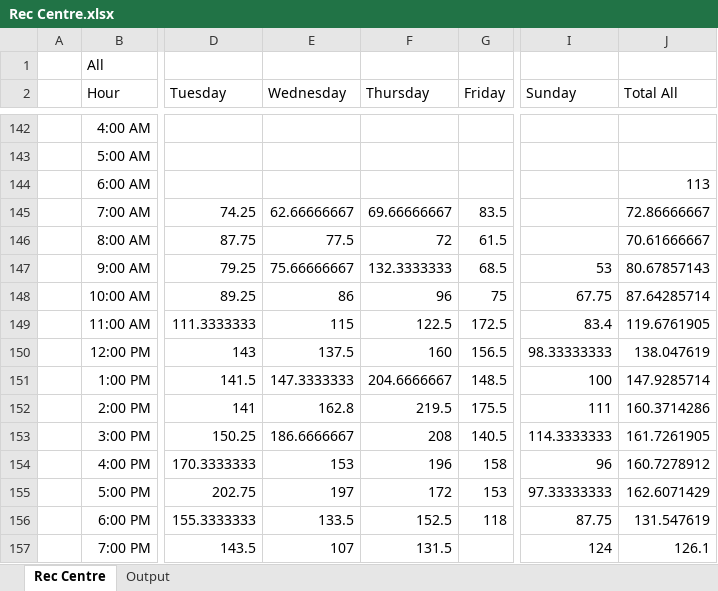
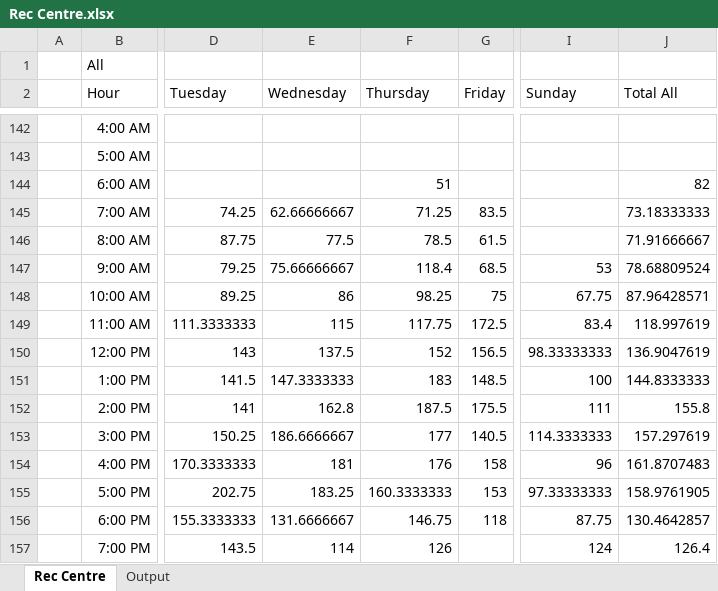
Before and after one commit to Drag0nCodes/UWO-Rec-Centre-Visits, an Excel workbook: RecCentreVisits-pyApp/Rec Centre.xlsx, sheet Rec Centre, drawn as a sheet; only a part is shown, gaps mark what is left out; values as stored, in another font and other column widths than the file's, no borders; charts and pictures and conditional formats not drawn; the diff covers the shown part only; the diff names each change by its address in the sheet, - before the commit and + after, or states it on an @@ line.

```diff
--- a/RecCentreVisits-pyApp/Rec Centre.xlsx (sheet Rec Centre)
+++ b/RecCentreVisits-pyApp/Rec Centre.xlsx (sheet Rec Centre)
-F144 (Thursday): (empty)
+F144 (Thursday): 51
-J144 (Total All): 113
+J144 (Total All): 82
-F145 (Thursday): 69.66666667
+F145 (Thursday): 71.25
-J145 (Total All): 72.86666667
+J145 (Total All): 73.18333333
-F146 (Thursday): 72
+F146 (Thursday): 78.5
-J146 (Total All): 70.61666667
+J146 (Total All): 71.91666667
-F147 (Thursday): 132.3333333
+F147 (Thursday): 118.4
-J147 (Total All): 80.67857143
+J147 (Total All): 78.68809524
-F148 (Thursday): 96
+F148 (Thursday): 98.25
-J148 (Total All): 87.64285714
+J148 (Total All): 87.96428571
-F149 (Thursday): 122.5
+F149 (Thursday): 117.75
-J149 (Total All): 119.6761905
+J149 (Total All): 118.997619
-F150 (Thursday): 160
+F150 (Thursday): 152
-J150 (Total All): 138.047619
+J150 (Total All): 136.9047619
-F151 (Thursday): 204.6666667
+F151 (Thursday): 183
-J151 (Total All): 147.9285714
+J151 (Total All): 144.8333333
-F152 (Thursday): 219.5
+F152 (Thursday): 187.5
-J152 (Total All): 160.3714286
+J152 (Total All): 155.8
-F153 (Thursday): 208
+F153 (Thursday): 177
-J153 (Total All): 161.7261905
+J153 (Total All): 157.297619
-E154 (Wednesday): 153
+E154 (Wednesday): 181
-F154 (Thursday): 196
+F154 (Thursday): 176
-J154 (Total All): 160.7278912
+J154 (Total All): 161.8707483
-E155 (Wednesday): 197
+E155 (Wednesday): 183.25
-F155 (Thursday): 172
+F155 (Thursday): 160.3333333
-J155 (Total All): 162.6071429
+J155 (Total All): 158.9761905
-E156 (Wednesday): 133.5
+E156 (Wednesday): 131.6666667
-F156 (Thursday): 152.5
+F156 (Thursday): 146.75
-J156 (Total All): 131.547619
+J156 (Total All): 130.4642857
-E157 (Wednesday): 107
+E157 (Wednesday): 114
-F157 (Thursday): 131.5
+F157 (Thursday): 126
-J157 (Total All): 126.1
+J157 (Total All): 126.4
```
Also changed, not shown: 2 added rows, 2 removed rows and 78 edited cells elsewhere in this sheet, sheet Output, charts or pictures, 2 other files.
